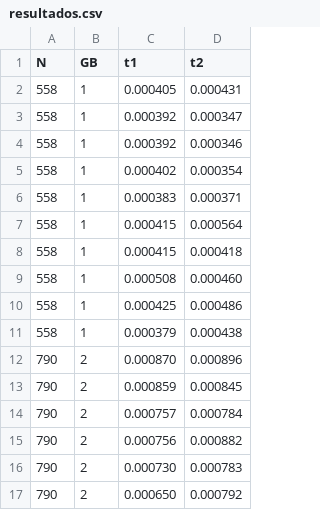
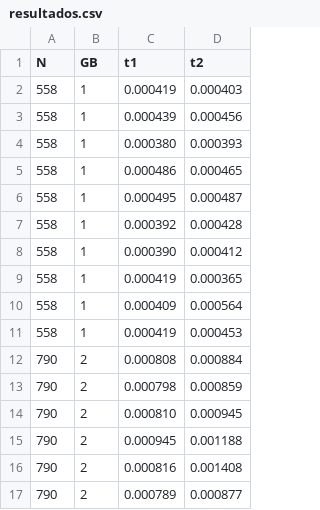
Before and after one commit to DanyelC/COC472_CAD_UFRJ, a CSV file: TRAB1/C/resultados.csv, drawn as a sheet; only a part is shown; the diff covers the shown part only.

```diff
--- a/TRAB1/C/resultados.csv
+++ b/TRAB1/C/resultados.csv
@@ -1,17 +1,17 @@
 N, GB, t1, t2
-558, 1, 0.000405, 0.000431
-558, 1, 0.000392, 0.000347
-558, 1, 0.000392, 0.000346
-558, 1, 0.000402, 0.000354
-558, 1, 0.000383, 0.000371
-558, 1, 0.000415, 0.000564
-558, 1, 0.000415, 0.000418
-558, 1, 0.000508, 0.000460
-558, 1, 0.000425, 0.000486
-558, 1, 0.000379, 0.000438
-790, 2, 0.000870, 0.000896
-790, 2, 0.000859, 0.000845
-790, 2, 0.000757, 0.000784
-790, 2, 0.000756, 0.000882
-790, 2, 0.000730, 0.000783
-790, 2, 0.000650, 0.000792
+558, 1, 0.000419, 0.000403
+558, 1, 0.000439, 0.000456
+558, 1, 0.000380, 0.000393
+558, 1, 0.000486, 0.000465
+558, 1, 0.000495, 0.000487
+558, 1, 0.000392, 0.000428
+558, 1, 0.000390, 0.000412
+558, 1, 0.000419, 0.000365
+558, 1, 0.000409, 0.000564
+558, 1, 0.000419, 0.000453
+790, 2, 0.000808, 0.000884
+790, 2, 0.000798, 0.000859
+790, 2, 0.000810, 0.000945
+790, 2, 0.000945, 0.001188
+790, 2, 0.000816, 0.001408
+790, 2, 0.000789, 0.000877
```
Also changed, not shown: 28 edited cells elsewhere in this file, 8 other files.
